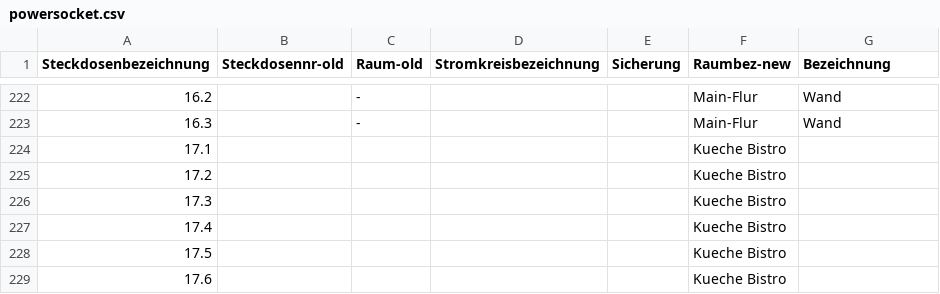
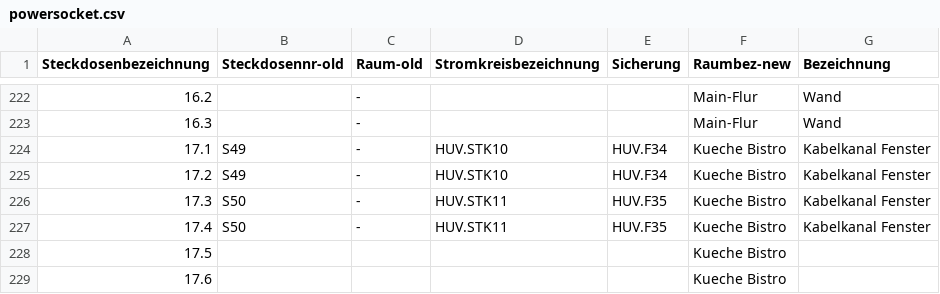
Before and after one commit to shackspace/electric-doc, a CSV file: powersocket.csv, drawn as a sheet; only a part is shown, gaps mark what is left out.

Commit message:
powersocket.cvs: Update Kueche Bistro

```diff
--- a/powersocket.csv
+++ b/powersocket.csv
@@ -223,6 +223,6 @@ Steckdosenbezeichnung, Steckdosennr-old, Raum-old, Stromkreisbezeichnung, Sicher
 16.3,,-,,,Main-Flur,Wand
-17.1,,,,,Kueche Bistro,
-17.2,,,,,Kueche Bistro,
-17.3,,,,,Kueche Bistro,
-17.4,,,,,Kueche Bistro,
+17.1,S49,-,HUV.STK10,HUV.F34,Kueche Bistro,Kabelkanal Fenster
+17.2,S49,-,HUV.STK10,HUV.F34,Kueche Bistro,Kabelkanal Fenster
+17.3,S50,-,HUV.STK11,HUV.F35,Kueche Bistro,Kabelkanal Fenster
+17.4,S50,-,HUV.STK11,HUV.F35,Kueche Bistro,Kabelkanal Fenster
 17.5,,,,,Kueche Bistro,
```
